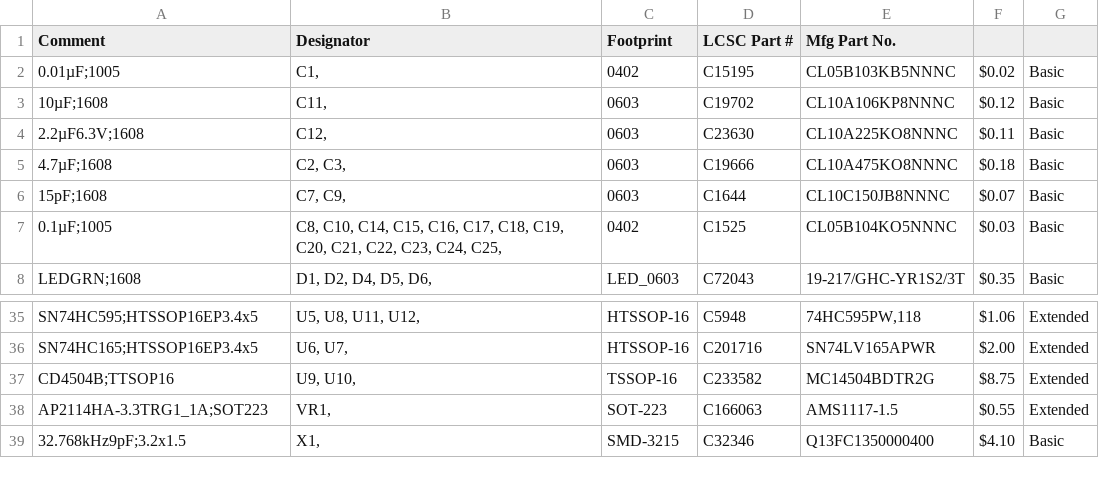
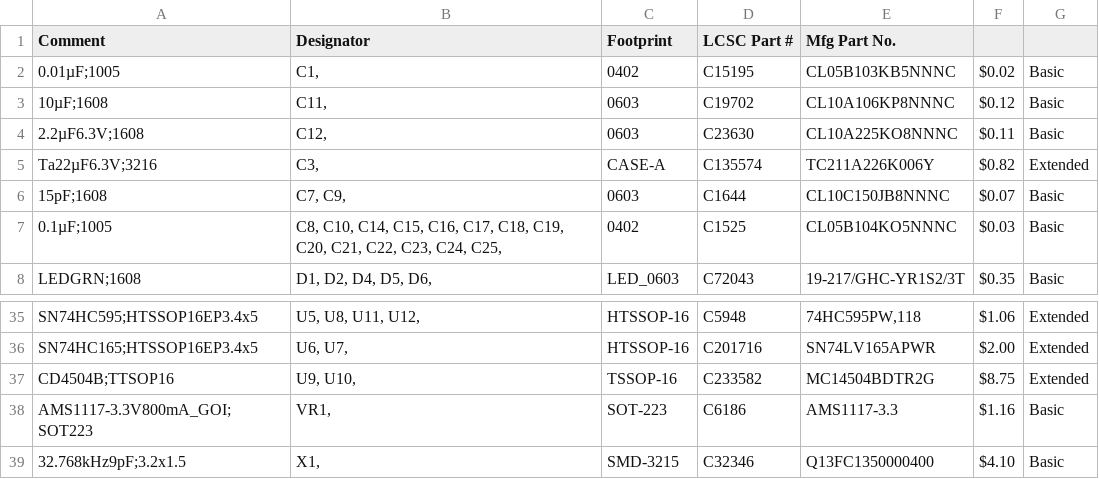
Before and after one commit to hbrobotics/hbrc_ros_robot_platform, a CSV file: electrical/master_board/rev_a/master_board_jlcpcb_bom.csv, drawn as a sheet; only a part is shown, gaps mark what is left out; removed rows and columns are numbered as before the commit, all else as after; the diff names each change by its address in the sheet, - before the commit and + after, or states it on an @@ line.

```diff
--- a/electrical/master_board/rev_a/master_board_jlcpcb_bom.csv
+++ b/electrical/master_board/rev_a/master_board_jlcpcb_bom.csv
-row 5: 4.7µF;1608 | C2, C3, | 0603 | C19666 | CL10A475KO8NNNC | $0.18 | Basic
+row 5: Ta22µF6.3V;3216 | C3, | CASE-A | C135574 | TC211A226K006Y | $0.82 | Extended
-row 38: AP2114HA-3.3TRG1_1A;SOT223 | VR1, | SOT-223 | C166063 | AMS1117-1.5 | $0.55 | Extended
+row 38: AMS1117-3.3V800mA_GOI;SOT223 | VR1, | SOT-223 | C6186 | AMS1117-3.3 | $1.16 | Basic
```
Also changed, not shown: electrical/master_board/rev_a/master_board_kicad_bom.csv, 7 other files.
